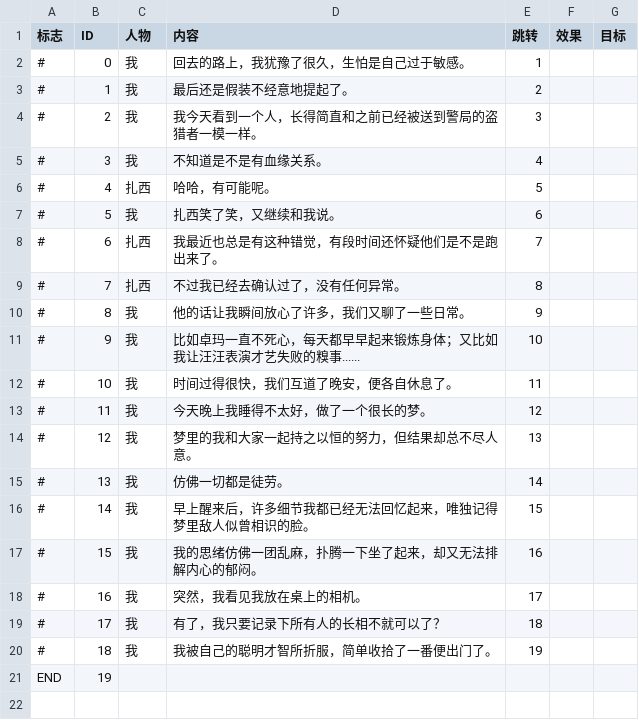
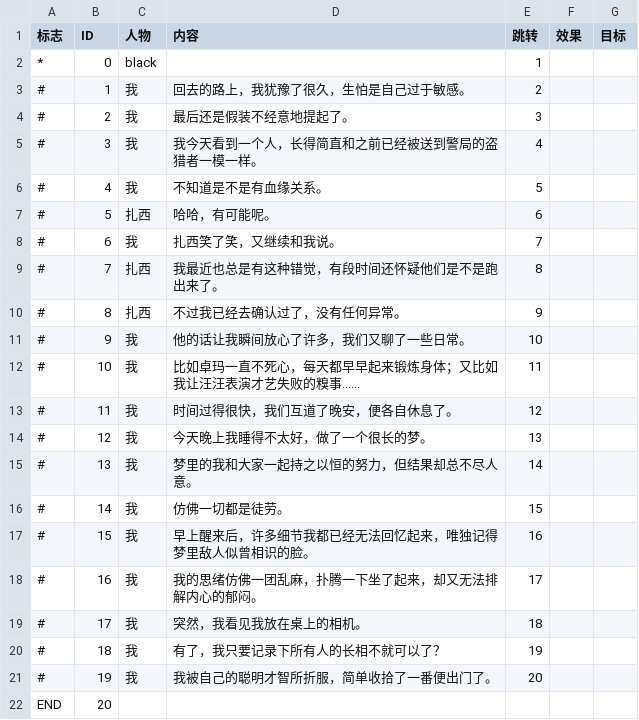
Before and after one commit to BugAgainRight/CircleOfLife, a CSV file: Assets/Resources/Texts/Level4After.csv, drawn as a sheet.

```diff
--- a/Assets/Resources/Texts/Level4After.csv
+++ b/Assets/Resources/Texts/Level4After.csv
@@ -1,21 +1,22 @@
 标志,ID,人物,内容,跳转,效果,目标
-#,0,我,回去的路上，我犹豫了很久，生怕是自己过于敏感。,1,,
-#,1,我,最后还是假装不经意地提起了。,2,,
-#,2,我,我今天看到一个人，长得简直和之前已经被送到警局的盗猎者一模一样。,3,,
-#,3,我,不知道是不是有血缘关系。,4,,
-#,4,扎西,哈哈，有可能呢。,5,,
-#,5,我,扎西笑了笑，又继续和我说。,6,,
-#,6,扎西,我最近也总是有这种错觉，有段时间还怀疑他们是不是跑出来了。,7,,
-#,7,扎西,不过我已经去确认过了，没有任何异常。,8,,
-#,8,我,他的话让我瞬间放心了许多，我们又聊了一些日常。,9,,
-#,9,我,比如卓玛一直不死心，每天都早早起来锻炼身体；又比如我让汪汪表演才艺失败的糗事......,10,,
-#,10,我,时间过得很快，我们互道了晚安，便各自休息了。,11,,
-#,11,我,今天晚上我睡得不太好，做了一个很长的梦。,12,,
-#,12,我,梦里的我和大家一起持之以恒的努力，但结果却总不尽人意。,13,,
-#,13,我,仿佛一切都是徒劳。,14,,
-#,14,我,早上醒来后，许多细节我都已经无法回忆起来，唯独记得梦里敌人似曾相识的脸。,15,,
-#,15,我,我的思绪仿佛一团乱麻，扑腾一下坐了起来，却又无法排解内心的郁闷。,16,,
-#,16,我,突然，我看见我放在桌上的相机。,17,,
-#,17,我,有了，我只要记录下所有人的长相不就可以了？,18,,
-#,18,我,我被自己的聪明才智所折服，简单收拾了一番便出门了。,19,,
-END,19,,,,,
+*,0,black,,1,,
+#,1,我,回去的路上，我犹豫了很久，生怕是自己过于敏感。,2,,
+#,2,我,最后还是假装不经意地提起了。,3,,
+#,3,我,我今天看到一个人，长得简直和之前已经被送到警局的盗猎者一模一样。,4,,
+#,4,我,不知道是不是有血缘关系。,5,,
+#,5,扎西,哈哈，有可能呢。,6,,
+#,6,我,扎西笑了笑，又继续和我说。,7,,
+#,7,扎西,我最近也总是有这种错觉，有段时间还怀疑他们是不是跑出来了。,8,,
+#,8,扎西,不过我已经去确认过了，没有任何异常。,9,,
+#,9,我,他的话让我瞬间放心了许多，我们又聊了一些日常。,10,,
+#,10,我,比如卓玛一直不死心，每天都早早起来锻炼身体；又比如我让汪汪表演才艺失败的糗事......,11,,
+#,11,我,时间过得很快，我们互道了晚安，便各自休息了。,12,,
+#,12,我,今天晚上我睡得不太好，做了一个很长的梦。,13,,
+#,13,我,梦里的我和大家一起持之以恒的努力，但结果却总不尽人意。,14,,
+#,14,我,仿佛一切都是徒劳。,15,,
+#,15,我,早上醒来后，许多细节我都已经无法回忆起来，唯独记得梦里敌人似曾相识的脸。,16,,
+#,16,我,我的思绪仿佛一团乱麻，扑腾一下坐了起来，却又无法排解内心的郁闷。,17,,
+#,17,我,突然，我看见我放在桌上的相机。,18,,
+#,18,我,有了，我只要记录下所有人的长相不就可以了？,19,,
+#,19,我,我被自己的聪明才智所折服，简单收拾了一番便出门了。,20,,
+END,20,,,,,
```
Also changed, not shown: Assets/Resources/Texts/Level1After.csv, Assets/Resources/Texts/Level5After.csv, 19 other files.
